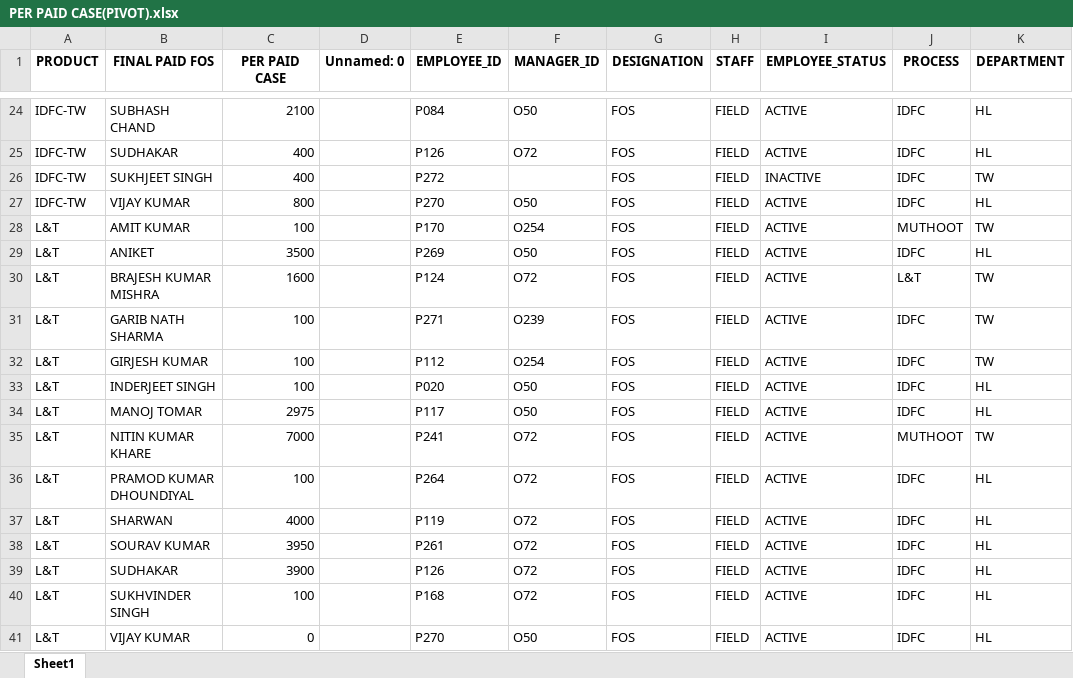
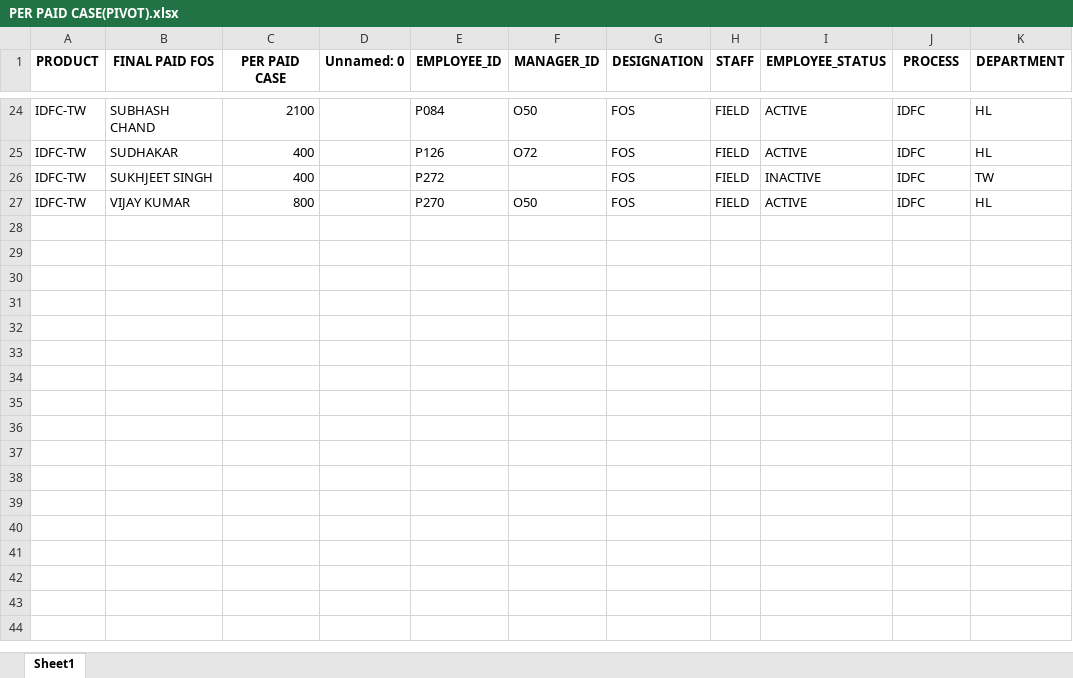
Before and after one commit to mohaksehgal/Website_on_MAC, an Excel workbook: media/COMBINED SALARY OF L_T AND IDFC TW/PER PAID CASE(PIVOT).xlsx, sheet Sheet1, drawn as a sheet; only a part is shown, gaps mark what is left out; values as stored, in another font and other column widths than the file's, no borders; the diff names each change by its address in the sheet, - before the commit and + after, or states it on an @@ line.

```diff
--- a/media/COMBINED SALARY OF L_T AND IDFC TW/PER PAID CASE(PIVOT).xlsx (sheet Sheet1)
+++ b/media/COMBINED SALARY OF L_T AND IDFC TW/PER PAID CASE(PIVOT).xlsx (sheet Sheet1)
-row 28: L&T | AMIT KUMAR | 100 |  | P170 | O254 | FOS | FIELD | ACTIVE | MUTHOOT | TW
-row 29: L&T | ANIKET | 3500 |  | P269 | O50 | FOS | FIELD | ACTIVE | IDFC | HL
-row 30: L&T | BRAJESH KUMAR MISHRA | 1600 |  | P124 | O72 | FOS | FIELD | ACTIVE | L&T | TW
-row 31: L&T | GARIB NATH SHARMA | 100 |  | P271 | O239 | FOS | FIELD | ACTIVE | IDFC | TW
-row 32: L&T | GIRJESH KUMAR | 100 |  | P112 | O254 | FOS | FIELD | ACTIVE | IDFC | TW
-row 33: L&T | INDERJEET SINGH | 100 |  | P020 | O50 | FOS | FIELD | ACTIVE | IDFC | HL
-row 34: L&T | MANOJ TOMAR | 2975 |  | P117 | O50 | FOS | FIELD | ACTIVE | IDFC | HL
-row 35: L&T | NITIN KUMAR KHARE | 7000 |  | P241 | O72 | FOS | FIELD | ACTIVE | MUTHOOT | TW
-row 36: L&T | PRAMOD KUMAR DHOUNDIYAL | 100 |  | P264 | O72 | FOS | FIELD | ACTIVE | IDFC | HL
-row 37: L&T | SHARWAN | 4000 |  | P119 | O72 | FOS | FIELD | ACTIVE | IDFC | HL
-row 38: L&T | SOURAV KUMAR | 3950 |  | P261 | O72 | FOS | FIELD | ACTIVE | IDFC | HL
-row 39: L&T | SUDHAKAR | 3900 |  | P126 | O72 | FOS | FIELD | ACTIVE | IDFC | HL
-row 40: L&T | SUKHVINDER SINGH | 100 |  | P168 | O72 | FOS | FIELD | ACTIVE | IDFC | HL
-row 41: L&T | VIJAY KUMAR | 0 |  | P270 | O50 | FOS | FIELD | ACTIVE | IDFC | HL
```
Also changed, not shown: media/COMBINED SALARY OF L_T AND IDFC TW/PER PAID CASE IDFC-TW.xlsx, media/COMBINED SALARY OF L_T AND IDFC TW/PER PAID CASE(Including Fixed Salary) IDFC-TW.xlsx, 37 other files.
